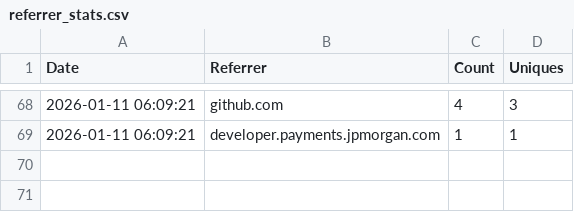
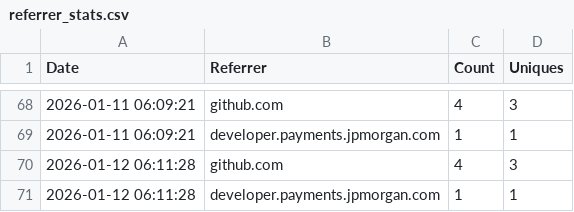
Before and after one commit to jpmorgan-payments/unicorn-finance, a CSV file: metrics/referrer_stats.csv, drawn as a sheet; only a part is shown, gaps mark what is left out; the diff names each change by its address in the sheet, - before the commit and + after, or states it on an @@ line.

```diff
--- a/metrics/referrer_stats.csv
+++ b/metrics/referrer_stats.csv
+row 70: 2026-01-12 06:11:28 | github.com | 4 | 3
+row 71: 2026-01-12 06:11:28 | developer.payments.jpmorgan.com | 1 | 1
```
Also changed, not shown: metrics/clone_count.csv, metrics/view_count.csv.
